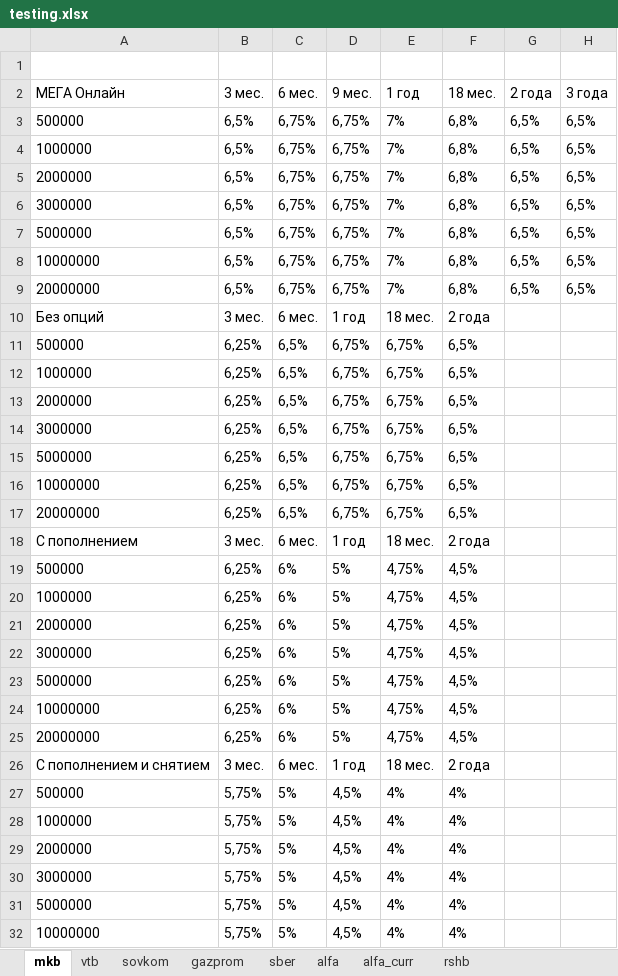
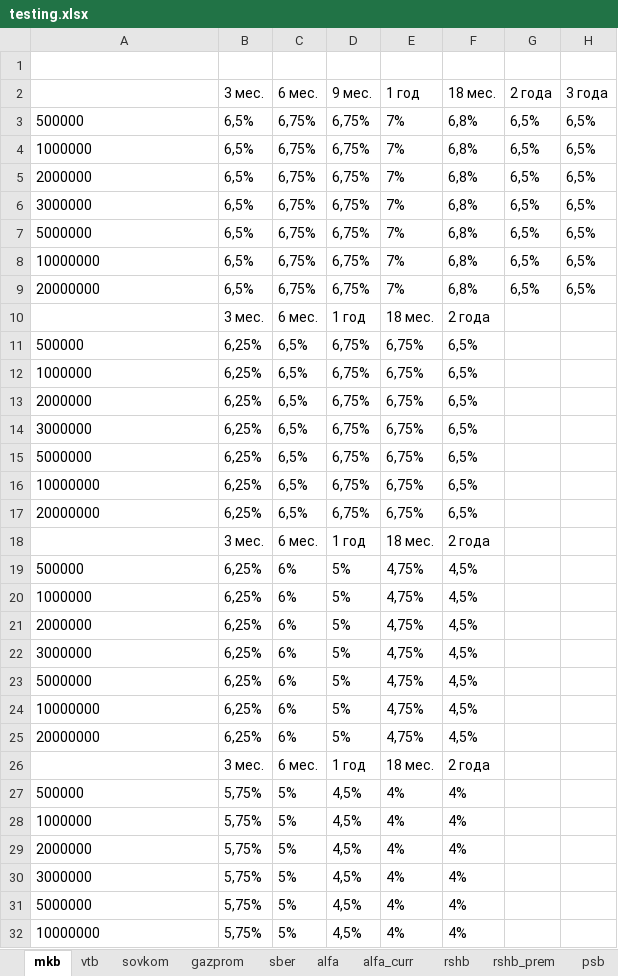
Before and after one commit to timiking5/parsing, an Excel workbook: final_versions/testing.xlsx, sheet mkb, drawn as a sheet; only a part is shown; values as stored, in another font and other column widths than the file's, no borders; the diff names each change by its address in the sheet, - before the commit and + after, or states it on an @@ line.

```diff
--- a/final_versions/testing.xlsx (sheet mkb)
+++ b/final_versions/testing.xlsx (sheet mkb)
+sheet tab: rshb_prem
+sheet tab: psb
-A2: МЕГА Онлайн
+A2: (empty)
-A10: Без опций
+A10: (empty)
-A18: С пополнением
+A18: (empty)
-A26: С пополнением и снятием
+A26: (empty)
```
Also changed, not shown: sheet rshb, sheet sber, sheet vtb, 10 other files.
